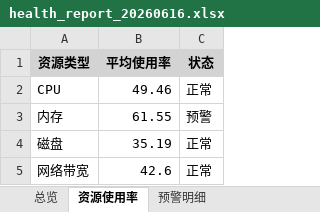
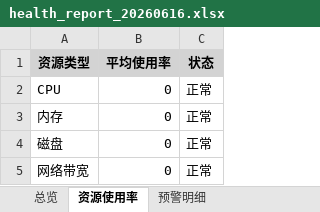
Before and after one commit to 717441128-21699/y-0601-513, an Excel workbook: exports/health_report_20260616.xlsx, sheet 资源使用率, drawn as a sheet; values as stored, in another font and other column widths than the file's, no borders; the diff names each change by its address in the sheet, - before the commit and + after, or states it on an @@ line.

```diff
--- a/exports/health_report_20260616.xlsx (sheet 资源使用率)
+++ b/exports/health_report_20260616.xlsx (sheet 资源使用率)
-B2 (平均使用率): 49.46
+B2 (平均使用率): 0
-B3 (平均使用率): 61.55
+B3 (平均使用率): 0
-C3 (状态): 预警
+C3 (状态): 正常
-B4 (平均使用率): 35.19
+B4 (平均使用率): 0
-B5 (平均使用率): 42.6
+B5 (平均使用率): 0
```
Also changed, not shown: sheet 预警明细, sheet 总览, 15 other files.
